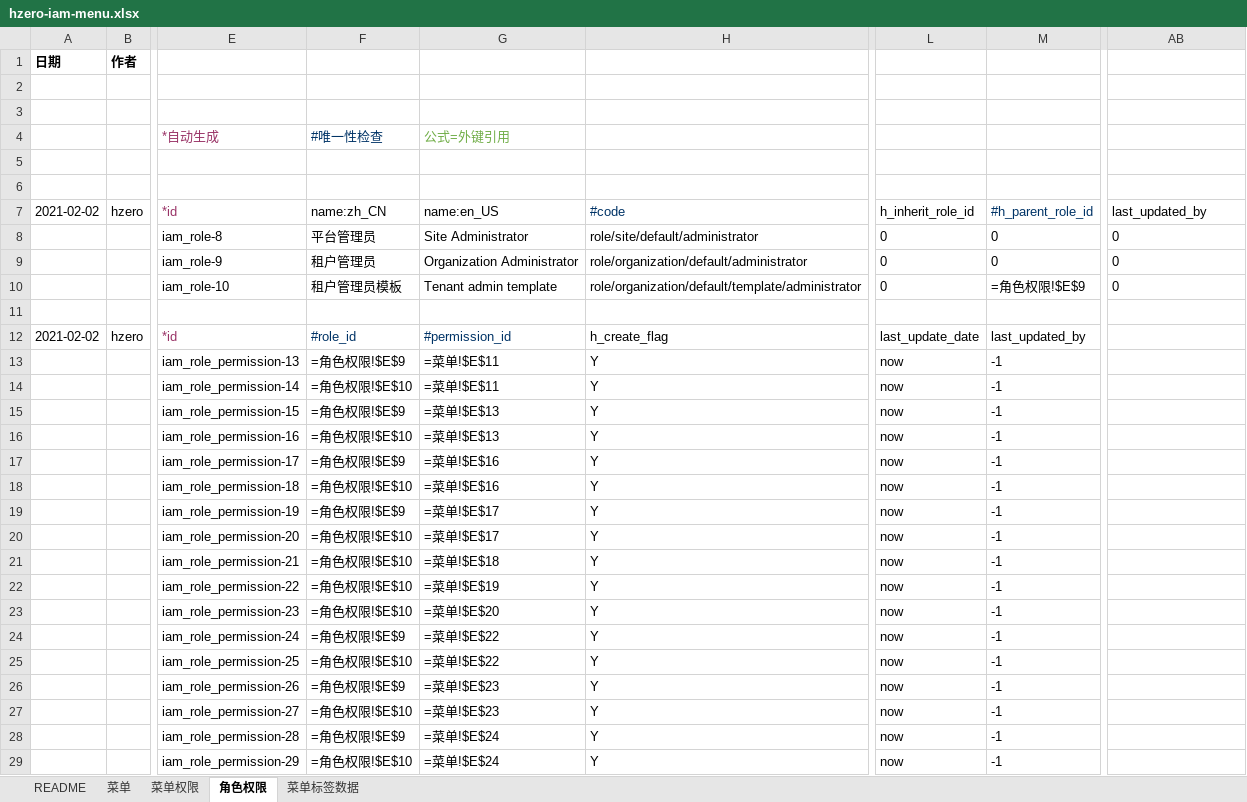
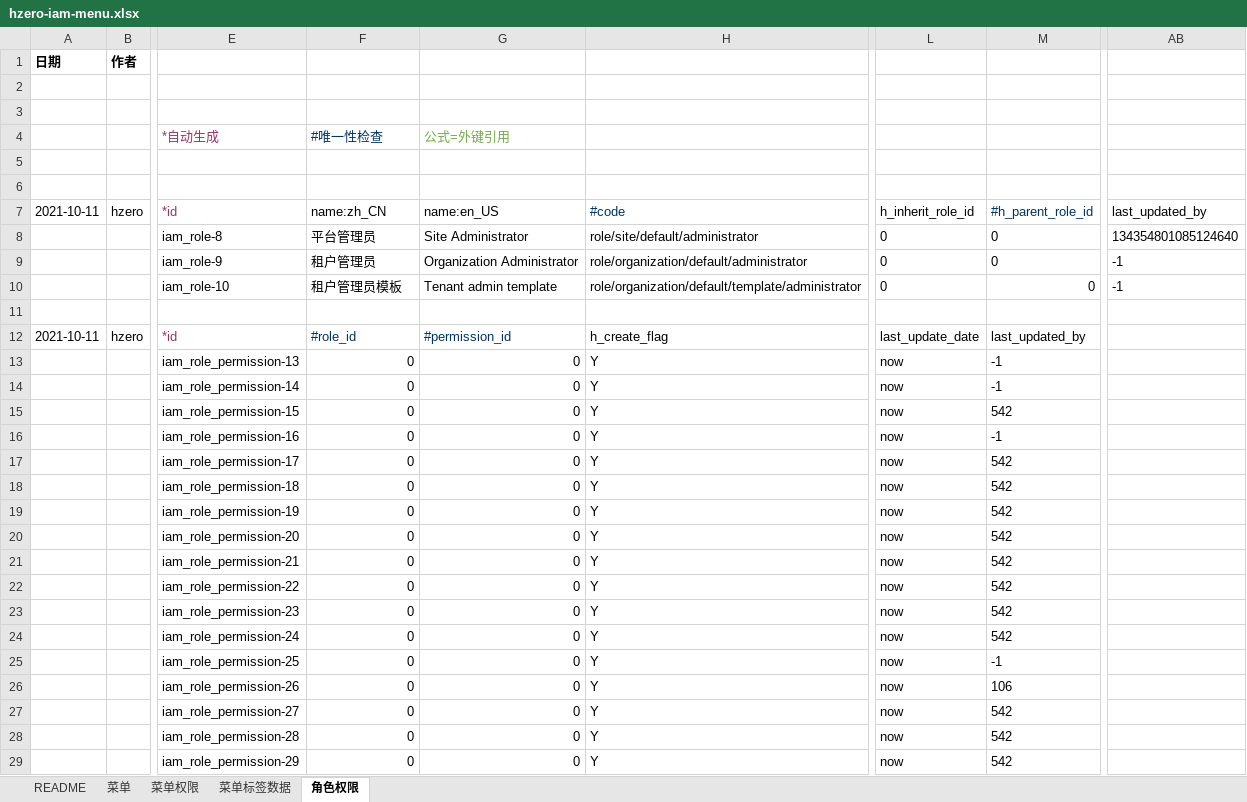
Before and after one commit to open-hand/choerodon-monitor, an Excel workbook: src/main/resources/script/db/init-data/hzero_monitor/hzero_platform/hzero-iam-menu.xlsx, sheet 角色权限, drawn as a sheet; only a part is shown, gaps mark what is left out; values as stored, in another font and other column widths than the file's, no borders; formulas without a stored value are shown as written; the diff covers the shown part only; the diff names each change by its address in the sheet, - before the commit and + after, or states it on an @@ line.

```diff
--- a/src/main/resources/script/db/init-data/hzero_monitor/hzero_platform/hzero-iam-menu.xlsx (sheet 角色权限)
+++ b/src/main/resources/script/db/init-data/hzero_monitor/hzero_platform/hzero-iam-menu.xlsx (sheet 角色权限)
@@ sheet tab order changed: README | 菜单 | 菜单权限 | 菜单标签数据 | 角色权限 @@
-A7: 2021-02-02
+A7: 2021-10-11
-AB8 (last_updated_by): 0
+AB8 (last_updated_by): 134354801085124640
-AB9:AB10 (last_updated_by): 0
+AB9:AB10 (last_updated_by): -1
-M10 (#h_parent_role_id): =角色权限!$E$9
+M10 (#h_parent_role_id): 0
-A12 (2021-10-11): 2021-02-02
+A12 (2021-10-11): 2021-10-11
-F13 (name:zh_CN): =角色权限!$E$9
+F13 (name:zh_CN): 0
-G13:G14 (name:en_US): =菜单!$E$11
+G13:G14 (name:en_US): 0
-F14 (name:zh_CN): =角色权限!$E$10
+F14 (name:zh_CN): 0
-F15 (name:zh_CN): =角色权限!$E$9
+F15 (name:zh_CN): 0
-G15:G16 (name:en_US): =菜单!$E$13
+G15:G16 (name:en_US): 0
-M15 (#h_parent_role_id): -1
+M15 (#h_parent_role_id): 542
-F16 (name:zh_CN): =角色权限!$E$10
+F16 (name:zh_CN): 0
-F17 (name:zh_CN): =角色权限!$E$9
+F17 (name:zh_CN): 0
-G17:G18 (name:en_US): =菜单!$E$16
+G17:G18 (name:en_US): 0
-M17:M24 (#h_parent_role_id): -1
+M17:M24 (#h_parent_role_id): 542
-F18 (name:zh_CN): =角色权限!$E$10
+F18 (name:zh_CN): 0
-F19 (name:zh_CN): =角色权限!$E$9
+F19 (name:zh_CN): 0
-G19:G20 (name:en_US): =菜单!$E$17
+G19:G20 (name:en_US): 0
-F20:F23 (name:zh_CN): =角色权限!$E$10
+F20:F23 (name:zh_CN): 0
-G21 (name:en_US): =菜单!$E$18
+G21 (name:en_US): 0
-G22 (name:en_US): =菜单!$E$19
+G22 (name:en_US): 0
-G23 (name:en_US): =菜单!$E$20
+G23 (name:en_US): 0
-F24 (name:zh_CN): =角色权限!$E$9
+F24 (name:zh_CN): 0
-G24:G25 (name:en_US): =菜单!$E$22
+G24:G25 (name:en_US): 0
-F25 (name:zh_CN): =角色权限!$E$10
+F25 (name:zh_CN): 0
-F26 (name:zh_CN): =角色权限!$E$9
+F26 (name:zh_CN): 0
-G26:G27 (name:en_US): =菜单!$E$23
+G26:G27 (name:en_US): 0
-M26 (#h_parent_role_id): -1
+M26 (#h_parent_role_id): 106
-F27 (name:zh_CN): =角色权限!$E$10
+F27 (name:zh_CN): 0
-M27:M29 (#h_parent_role_id): -1
+M27:M29 (#h_parent_role_id): 542
-F28 (name:zh_CN): =角色权限!$E$9
+F28 (name:zh_CN): 0
-G28:G29 (name:en_US): =菜单!$E$24
+G28:G29 (name:en_US): 0
-F29 (name:zh_CN): =角色权限!$E$10
+F29 (name:zh_CN): 0
```
Also changed, not shown: 17 removed rows and 13 edited cells elsewhere in this sheet, sheet 菜单权限, sheet 菜单, sheet 菜单标签数据, src/main/resources/script/db/init-data/hzero_monitor/hzero_platform/hzero-platform-data-clean.xlsx, src/main/resources/script/db/init-data/hzero_monitor/hzero_platform/hzero-platform-lov.xlsx, 7 other files.
